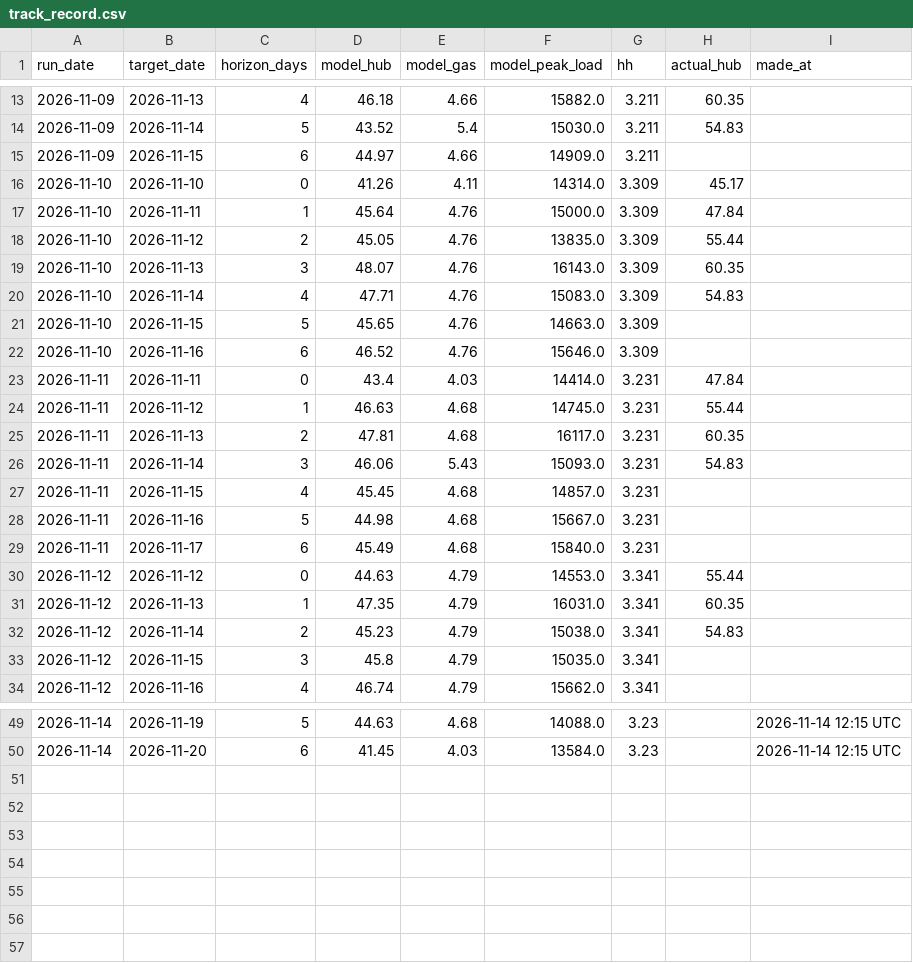
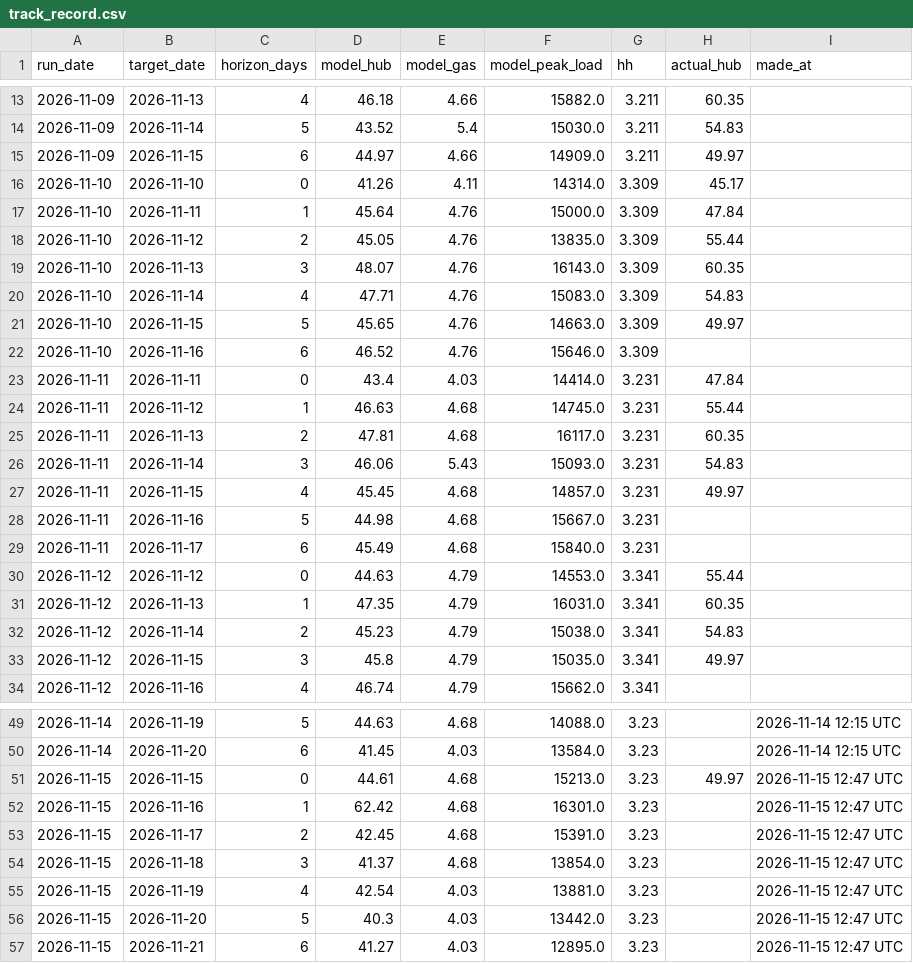
Before and after one commit to cathykam2006/ne-gas-power-pcm, a CSV file: results/live/track_record.csv, drawn as a sheet; only a part is shown, gaps mark what is left out; the diff covers the shown part only.

```diff
--- a/results/live/track_record.csv
+++ b/results/live/track_record.csv
@@ -14,3 +14,3 @@ run_date,target_date,horizon_days,model_hub,model_gas,model_peak_load,hh,actual_
 2026-11-09,2026-11-14,5,43.52,5.4,15030.0,3.211,54.83,
-2026-11-09,2026-11-15,6,44.97,4.66,14909.0,3.211,,
+2026-11-09,2026-11-15,6,44.97,4.66,14909.0,3.211,49.97,
 2026-11-10,2026-11-10,0,41.26,4.11,14314.0,3.309,45.17,
@@ -20,3 +20,3 @@ run_date,target_date,horizon_days,model_hub,model_gas,model_peak_load,hh,actual_
 2026-11-10,2026-11-14,4,47.71,4.76,15083.0,3.309,54.83,
-2026-11-10,2026-11-15,5,45.65,4.76,14663.0,3.309,,
+2026-11-10,2026-11-15,5,45.65,4.76,14663.0,3.309,49.97,
 2026-11-10,2026-11-16,6,46.52,4.76,15646.0,3.309,,
@@ -26,3 +26,3 @@ run_date,target_date,horizon_days,model_hub,model_gas,model_peak_load,hh,actual_
 2026-11-11,2026-11-14,3,46.06,5.43,15093.0,3.231,54.83,
-2026-11-11,2026-11-15,4,45.45,4.68,14857.0,3.231,,
+2026-11-11,2026-11-15,4,45.45,4.68,14857.0,3.231,49.97,
 2026-11-11,2026-11-16,5,44.98,4.68,15667.0,3.231,,
@@ -32,3 +32,3 @@ run_date,target_date,horizon_days,model_hub,model_gas,model_peak_load,hh,actual_
 2026-11-12,2026-11-14,2,45.23,4.79,15038.0,3.341,54.83,
-2026-11-12,2026-11-15,3,45.8,4.79,15035.0,3.341,,
+2026-11-12,2026-11-15,3,45.8,4.79,15035.0,3.341,49.97,
 2026-11-12,2026-11-16,4,46.74,4.79,15662.0,3.341,,
@@ -50 +50,8 @@ run_date,target_date,horizon_days,model_hub,model_gas,model_peak_load,hh,actual_
 2026-11-14,2026-11-20,6,41.45,4.03,13584.0,3.23,,2026-11-14 12:15 UTC
+2026-11-15,2026-11-15,0,44.61,4.68,15213.0,3.23,49.97,2026-11-15 12:47 UTC
+2026-11-15,2026-11-16,1,62.42,4.68,16301.0,3.23,,2026-11-15 12:47 UTC
+2026-11-15,2026-11-17,2,42.45,4.68,15391.0,3.23,,2026-11-15 12:47 UTC
+2026-11-15,2026-11-18,3,41.37,4.68,13854.0,3.23,,2026-11-15 12:47 UTC
+2026-11-15,2026-11-19,4,42.54,4.03,13881.0,3.23,,2026-11-15 12:47 UTC
+2026-11-15,2026-11-20,5,40.3,4.03,13442.0,3.23,,2026-11-15 12:47 UTC
+2026-11-15,2026-11-21,6,41.27,4.03,12895.0,3.23,,2026-11-15 12:47 UTC
```
Also changed, not shown: 2 edited cells elsewhere in this file, data/live/isone_da_lmp.csv, data/live/isone_fuelmix.csv, 8 other files.
